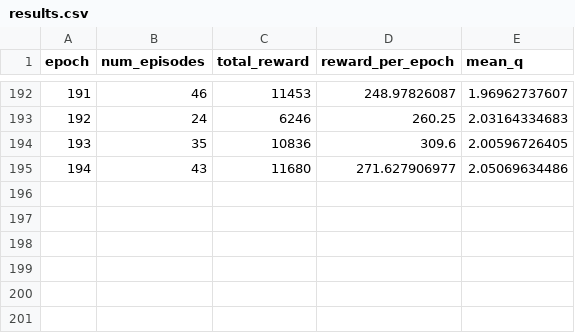
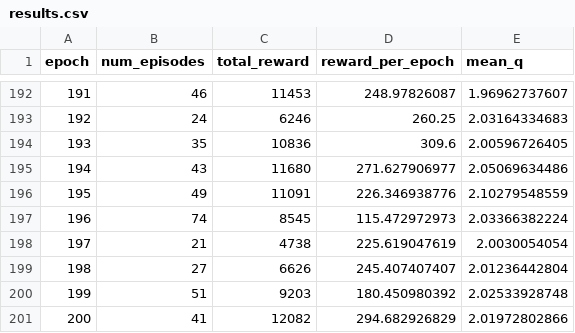
Before and after one commit to peterzcc/deep_q_rl, a CSV file: deep_q_rl/superbreakout_11-20-04-12_0p00025_0p99/results.csv, drawn as a sheet; only a part is shown, gaps mark what is left out; the diff names each change by its address in the sheet, - before the commit and + after, or states it on an @@ line.

Commit message:
“updateResults”

```diff
--- a/deep_q_rl/superbreakout_11-20-04-12_0p00025_0p99/results.csv
+++ b/deep_q_rl/superbreakout_11-20-04-12_0p00025_0p99/results.csv
+row 196: 195 | 49 | 11091 | 226.346938776 | 2.10279548559
+row 197: 196 | 74 | 8545 | 115.472972973 | 2.03366382224
+row 198: 197 | 21 | 4738 | 225.619047619 | 2.0030054054
+row 199: 198 | 27 | 6626 | 245.407407407 | 2.01236442804
+row 200: 199 | 51 | 9203 | 180.450980392 | 2.02533928748
+row 201: 200 | 41 | 12082 | 294.682926829 | 2.01972802866
```
Also changed, not shown: 26 other files.
